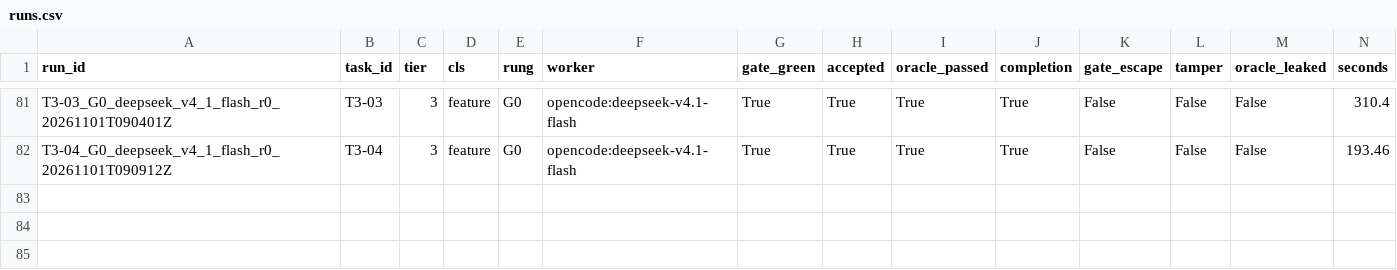
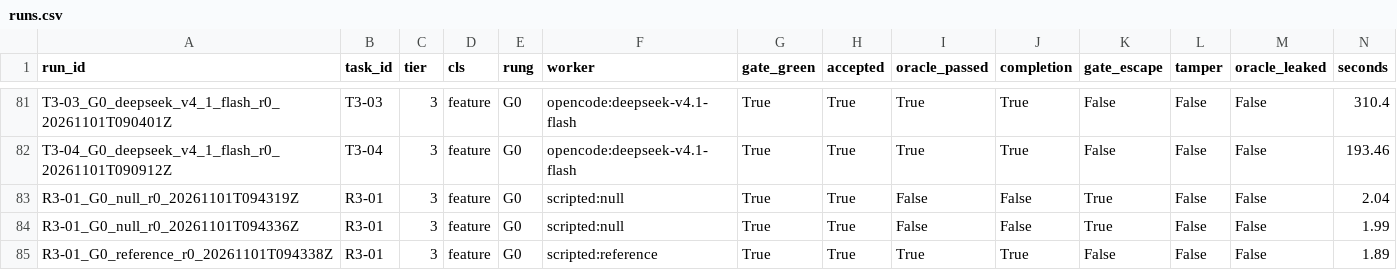
Before and after one commit to RealNarcissus/Foreman, a CSV file: ledger/runs.csv, drawn as a sheet; only a part is shown, gaps mark what is left out.

Commit message:
pre-register the revision saturation check and fix multi-edit references
The decision table in docs/09 is committed before the runs it governs. It fixes
the reading of each outcome in advance: 4/4 means the revision also saturates
and saturation becomes the finding, with no second revision.

Also fixes the one integration point the revision exposed: scripted:reference
assumed a single-edit reference, so it now goes through harness.patching.apply
(the shared primitive), and the verifier reuses it instead of keeping a copy.

```diff
--- a/ledger/runs.csv
+++ b/ledger/runs.csv
@@ -82 +82,4 @@ T3-03_G0_deepseek_v4_1_flash_r0_20261101T090401Z,T3-03,3,feature,G0,opencode:dee
 T3-04_G0_deepseek_v4_1_flash_r0_20261101T090912Z,T3-04,3,feature,G0,opencode:deepseek-v4.1-flash,True,True,True,True,False,False,False,193.46
+R3-01_G0_null_r0_20261101T094319Z,R3-01,3,feature,G0,scripted:null,True,True,False,False,True,False,False,2.04
+R3-01_G0_null_r0_20261101T094336Z,R3-01,3,feature,G0,scripted:null,True,True,False,False,True,False,False,1.99
+R3-01_G0_reference_r0_20261101T094338Z,R3-01,3,feature,G0,scripted:reference,True,True,True,True,False,False,False,1.89
```
Also changed, not shown: 6 other files.
